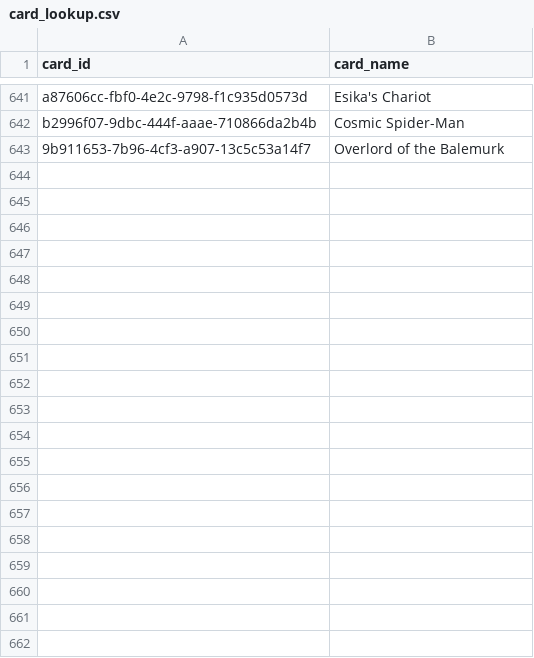
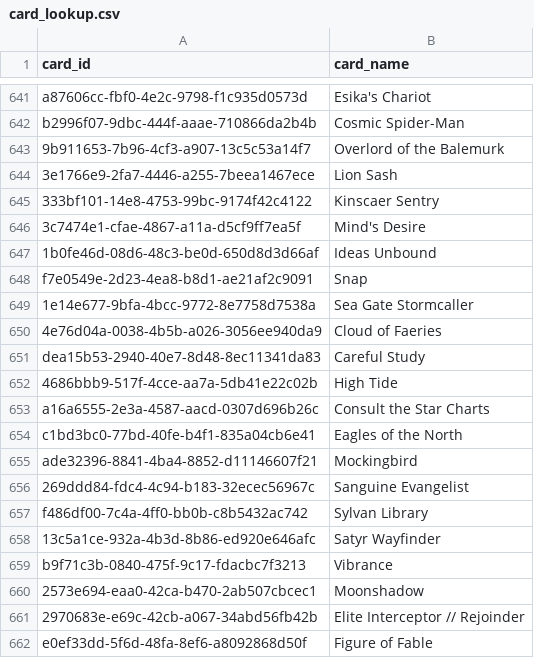
Before and after one commit to GuySchnidrig/ManaCore, a CSV file: data/processed/card_lookup.csv, drawn as a sheet; only a part is shown, gaps mark what is left out; the diff covers the shown part only.

```diff
--- a/data/processed/card_lookup.csv
+++ b/data/processed/card_lookup.csv
@@ -643 +643,20 @@ b2996f07-9dbc-444f-aaae-710866da2b4b,Cosmic Spider-Man
 9b911653-7b96-4cf3-a907-13c5c53a14f7,Overlord of the Balemurk
+3e1766e9-2fa7-4446-a255-7beea1467ece,Lion Sash
+333bf101-14e8-4753-99bc-9174f42c4122,Kinscaer Sentry
+3c7474e1-cfae-4867-a11a-d5cf9ff7ea5f,Mind's Desire
+1b0fe46d-08d6-48c3-be0d-650d8d3d66af,Ideas Unbound
+f7e0549e-2d23-4ea8-b8d1-ae21af2c9091,Snap
+1e14e677-9bfa-4bcc-9772-8e7758d7538a,Sea Gate Stormcaller
+4e76d04a-0038-4b5b-a026-3056ee940da9,Cloud of Faeries
+dea15b53-2940-40e7-8d48-8ec11341da83,Careful Study
+4686bbb9-517f-4cce-aa7a-5db41e22c02b,High Tide
+a16a6555-2e3a-4587-aacd-0307d696b26c,Consult the Star Charts
+c1bd3bc0-77bd-40fe-b4f1-835a04cb6e41,Eagles of the North
+ade32396-8841-4ba4-8852-d11146607f21,Mockingbird
+269ddd84-fdc4-4c94-b183-32ecec56967c,Sanguine Evangelist
+f486df00-7c4a-4ff0-bb0b-c8b5432ac742,Sylvan Library
+13c5a1ce-932a-4b3d-8b86-ed920e646afc,Satyr Wayfinder
+b9f71c3b-0840-475f-9c17-fdacbc7f3213,Vibrance
+2573e694-eaa0-42ca-b470-2ab507cbcec1,Moonshadow
+2970683e-e69c-42cb-a067-34abd56fb42b,Elite Interceptor // Rejoinder
+e0ef33dd-5f6d-48fa-8ef6-a8092868d50f,Figure of Fable
```
Also changed, not shown: 43 added rows elsewhere in this file, data/processed/output_archetype_strength_empirical.csv, data/processed/output_group_analysis.csv.
